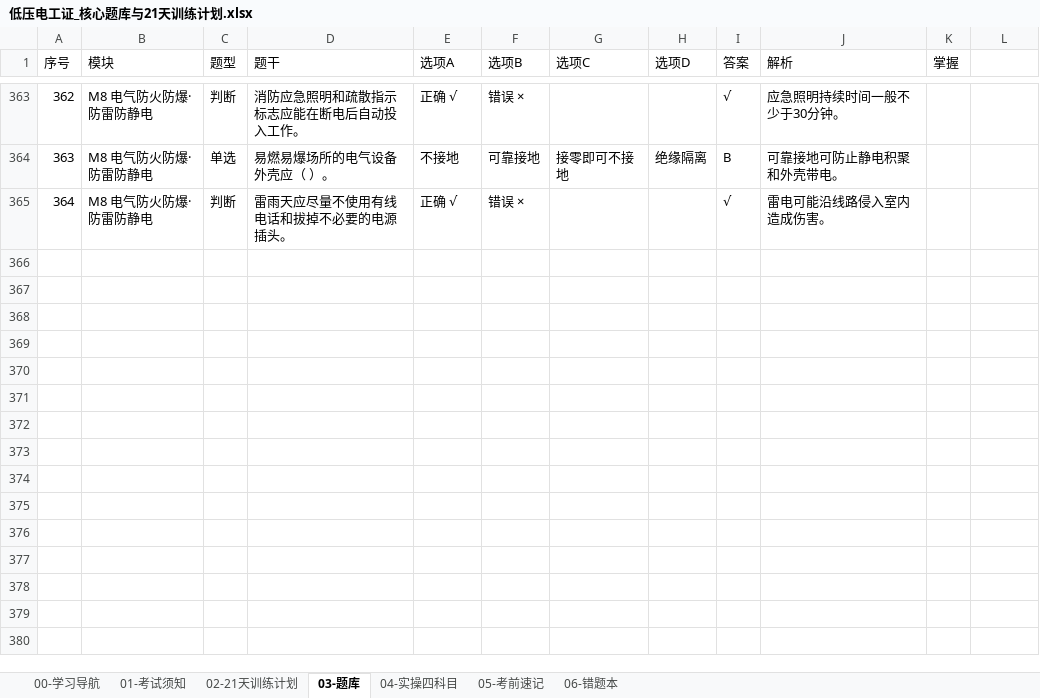
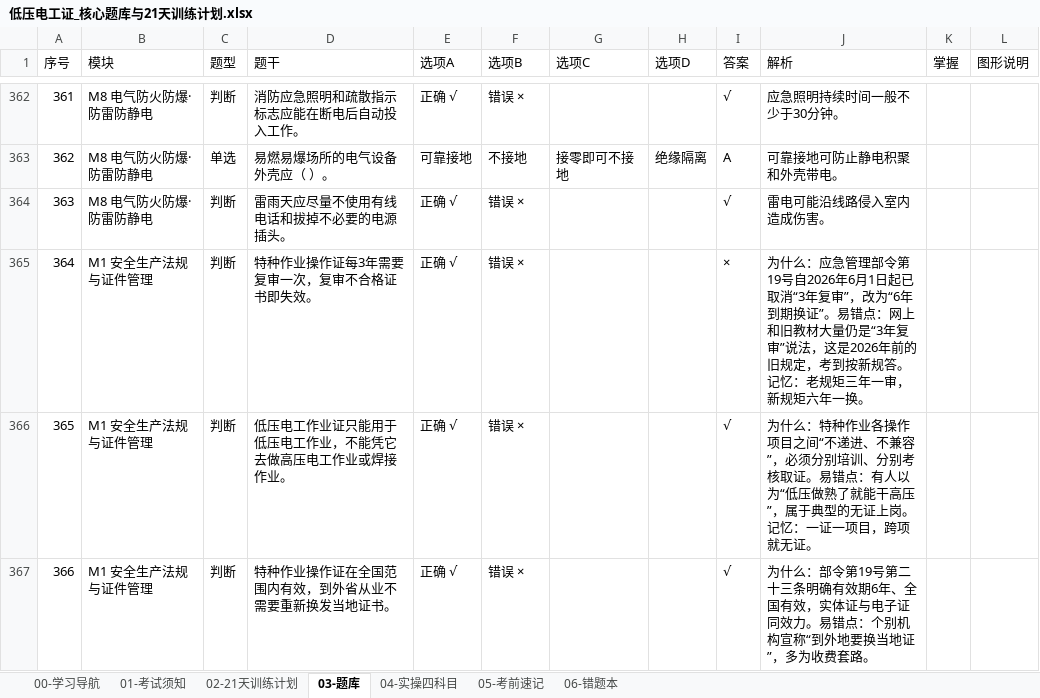
Before and after one commit to SpringRiverC/diandeng, an Excel workbook: 低压电工证_核心题库与21天训练计划.xlsx, sheet 03-题库, drawn as a sheet; only a part is shown, gaps mark what is left out; values as stored, in another font and other column widths than the file's, no cell formats; addresses are those after the commit; the diff covers the shown part only; the diff names each change by its address in the sheet, - before the commit and + after, or states it on an @@ line.

```diff
--- a/低压电工证_核心题库与21天训练计划.xlsx (sheet 03-题库)
+++ b/低压电工证_核心题库与21天训练计划.xlsx (sheet 03-题库)
-L1: (empty)
+L1: 图形说明
@@ column A (序号) renumbered between rows 266 and 364 @@
-E363 (选项A): 不接地
+E363 (选项A): 可靠接地
-F363 (选项B): 可靠接地
+F363 (选项B): 不接地
-I363 (答案): B
+I363 (答案): A
+row 365: 364 | M1 安全生产法规与证件管理 | 判断 | 特种作业操作证每3年需要复审一次，复审不合格证书即失效。 | 正确 √ | 错误 × |  |  | × | 为什么：应急管理部令第19号自2026年6月1日起已取消“3年复审”，改为“6年到期换证”。易错点：网上和旧教材大量仍是“3年复审”说法，这是2026年前的旧规定，考到按新规答。记忆：老规矩三年一审，新规矩六年一换。
+row 366: 365 | M1 安全生产法规与证件管理 | 判断 | 低压电工作业证只能用于低压电工作业，不能凭它去做高压电工作业或焊接作业。 | 正确 √ | 错误 × |  |  | √ | 为什么：特种作业各操作项目之间“不递进、不兼容”，必须分别培训、分别考核取证。易错点：有人以为“低压做熟了就能干高压”，属于典型的无证上岗。记忆：一证一项目，跨项就无证。
+row 367: 366 | M1 安全生产法规与证件管理 | 判断 | 特种作业操作证在全国范围内有效，到外省从业不需要重新换发当地证书。 | 正确 √ | 错误 × |  |  | √ | 为什么：部令第19号第二十三条明确有效期6年、全国有效，实体证与电子证同效力。易错点：个别机构宣称“到外地要换当地证”，多为收费套路。
```
Also changed, not shown: 139 added rows, 1 removed row and 347 edited cells elsewhere in this sheet, sheet 00-学习导航, cell formats, 4 other files.
